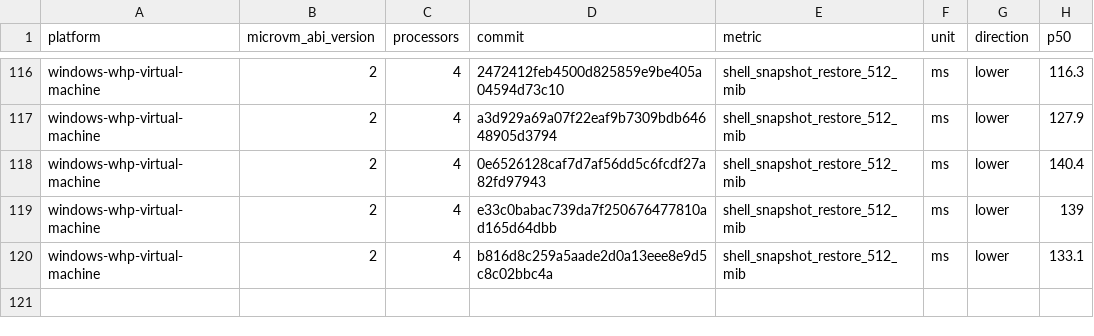
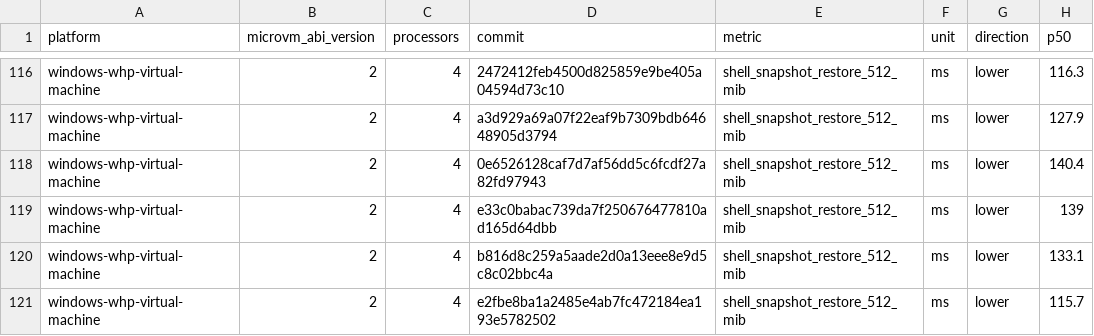
Before and after one commit to STUNSLAP/llllllllIl, a CSV file: data/windows-whp-virtual-machine-microvm-v2-4vcpu.csv, drawn as a sheet; only a part is shown, gaps mark what is left out.

```diff
--- a/data/windows-whp-virtual-machine-microvm-v2-4vcpu.csv
+++ b/data/windows-whp-virtual-machine-microvm-v2-4vcpu.csv
@@ -120 +120,2 @@ windows-whp-virtual-machine,2,4,e33c0babac739da7f250676477810ad165d64dbb,shell_s
 windows-whp-virtual-machine,2,4,b816d8c259a5aade2d0a13eee8e9d5c8c02bbc4a,shell_snapshot_restore_512_mib,ms,lower,133.1
+windows-whp-virtual-machine,2,4,e2fbe8ba1a2485e4ab7fc472184ea193e5782502,shell_snapshot_restore_512_mib,ms,lower,115.7
```
Also changed, not shown: data/linux-kvm-virtual-machine-microvm-v2-1vcpu.csv, data/linux-mshv-virtual-machine-microvm-v2-1vcpu.csv, 9 other files.
